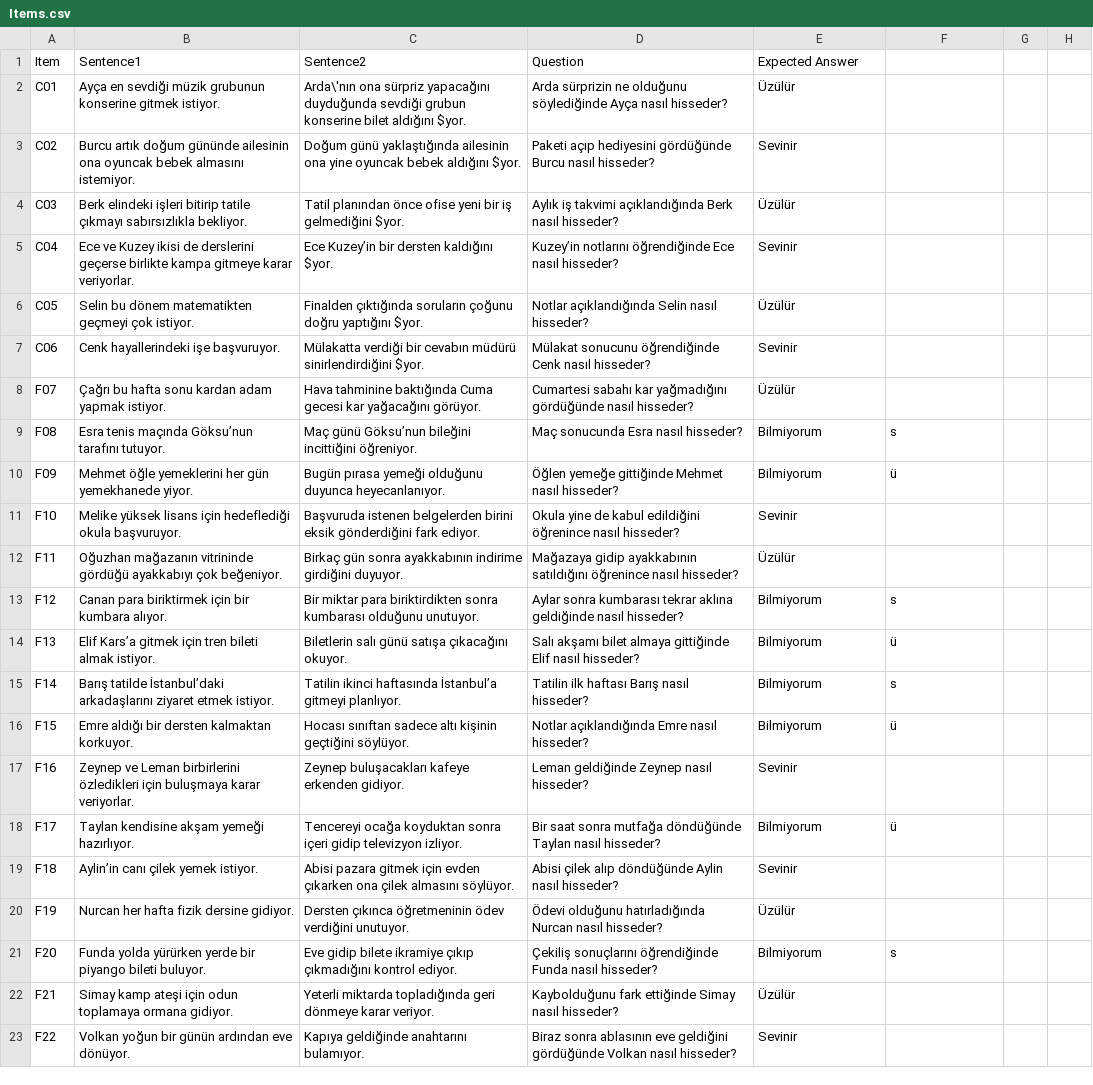
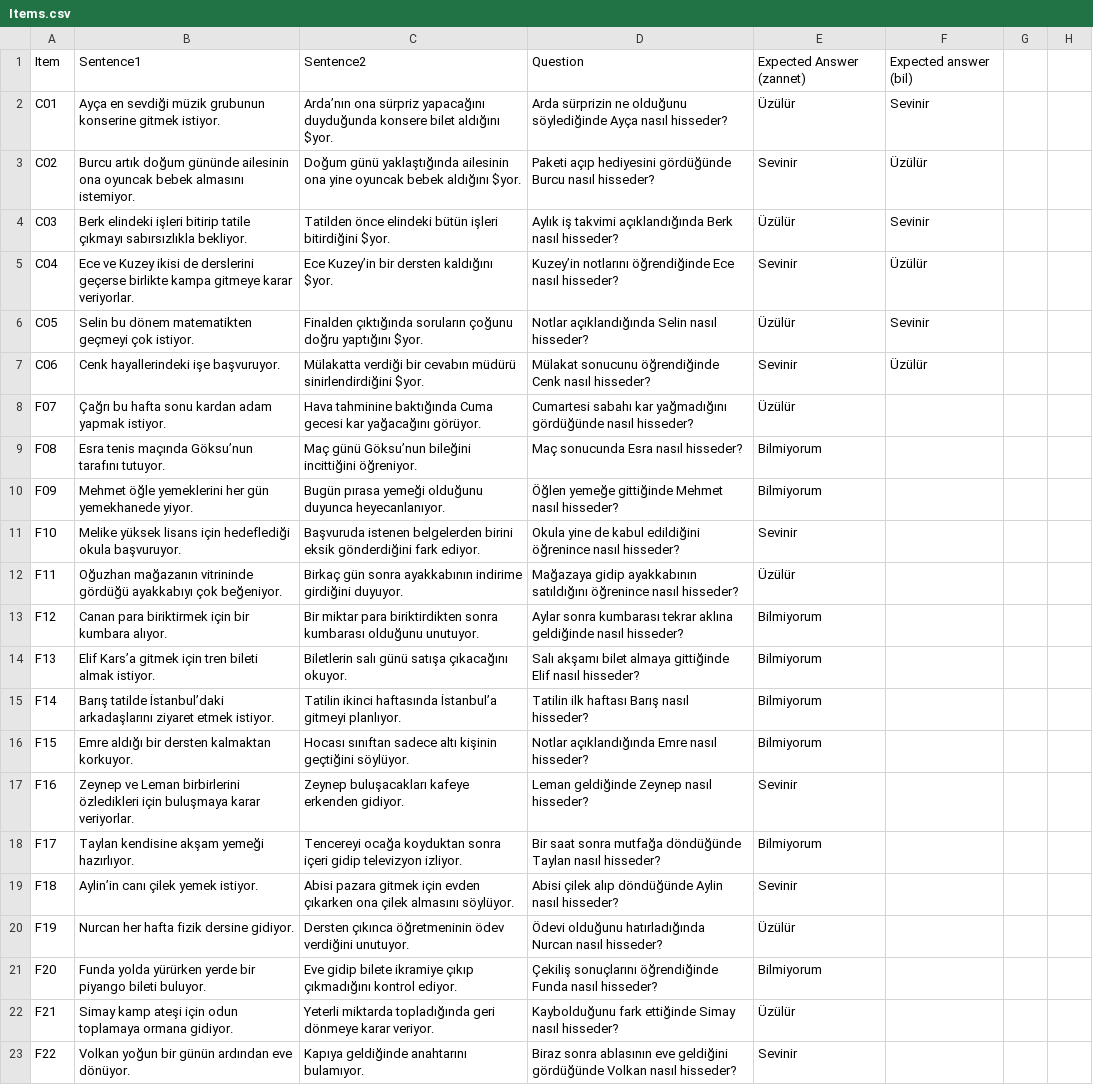
Before and after one commit to metu-lfcs/doxa-exp1, a CSV file: resources/Items.csv, drawn as a sheet; only a part is shown; the diff names each change by its address in the sheet, - before the commit and + after, or states it on an @@ line.

```diff
--- a/resources/Items.csv
+++ b/resources/Items.csv
-E1: Expected Answer
+E1: Expected Answer (zannet)
-F1: (empty)
+F1: Expected answer (bil)
-C2: Arda\'nın ona sürpriz yapacağını duyduğunda sevdiği grubun konserine bilet aldığını…
+C2: Arda’nın ona sürpriz yapacağını duyduğunda konsere bilet aldığını…
-F2: (empty)
+F2: Sevinir
-F3: (empty)
+F3: Üzülür
-C4: Tatil planından önce ofise yeni bir iş gelmediğini $yor.
+C4: Tatilden önce elindeki bütün işleri bitirdiğini $yor.
-F4: (empty)
+F4: Sevinir
-F5: (empty)
+F5: Üzülür
-F6: (empty)
+F6: Sevinir
-F7: (empty)
+F7: Üzülür
-F9: s
+F9: (empty)
-F10: ü
+F10: (empty)
-F13: s
+F13: (empty)
-F14: ü
+F14: (empty)
-F15: s
+F15: (empty)
-F16: ü
+F16: (empty)
-F18: ü
+F18: (empty)
-F21: s
+F21: (empty)
```
Also changed, not shown: resources/calculitems.csv, 1 other file.
